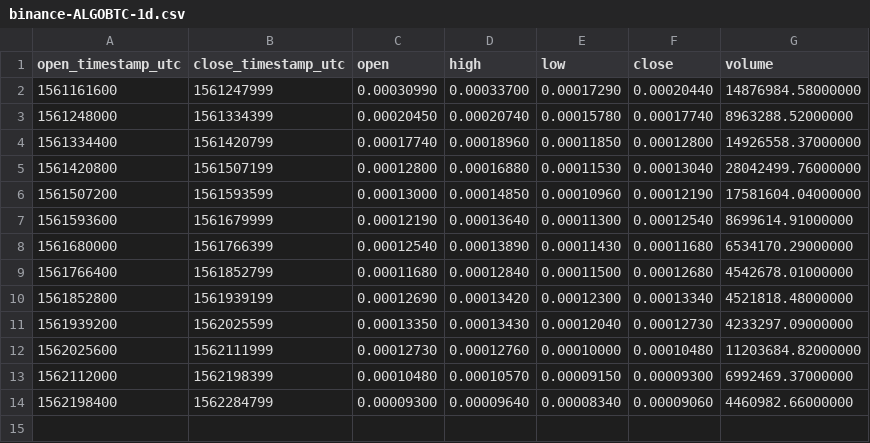
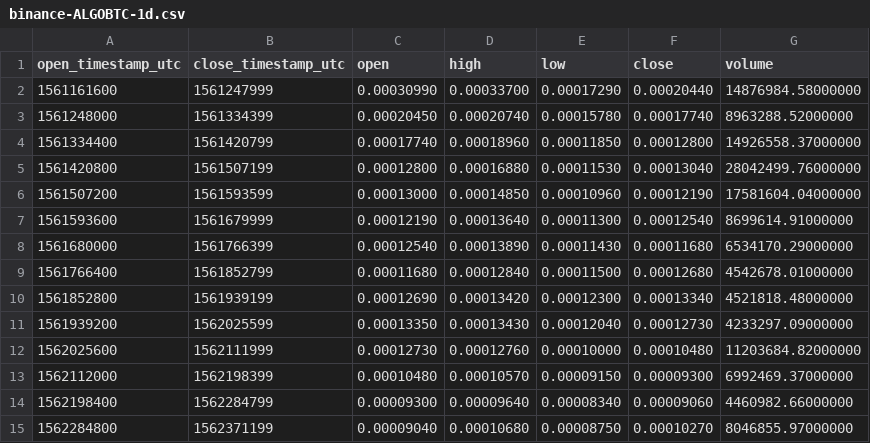
Before and after one commit to cryptobigbro/binance-ALGOBTC, a CSV file: binance-ALGOBTC-1d.csv, drawn as a sheet.

```diff
--- a/binance-ALGOBTC-1d.csv
+++ b/binance-ALGOBTC-1d.csv
@@ -14 +14,2 @@ open_timestamp_utc,close_timestamp_utc,open,high,low,close,volume
 1562198400,1562284799,0.00009300,0.00009640,0.00008340,0.00009060,4460982.66000000
+1562284800,1562371199,0.00009040,0.00010680,0.00008750,0.00010270,8046855.97000000
```
Also changed, not shown: binance-ALGOBTC-1h.csv, 1 other file.
